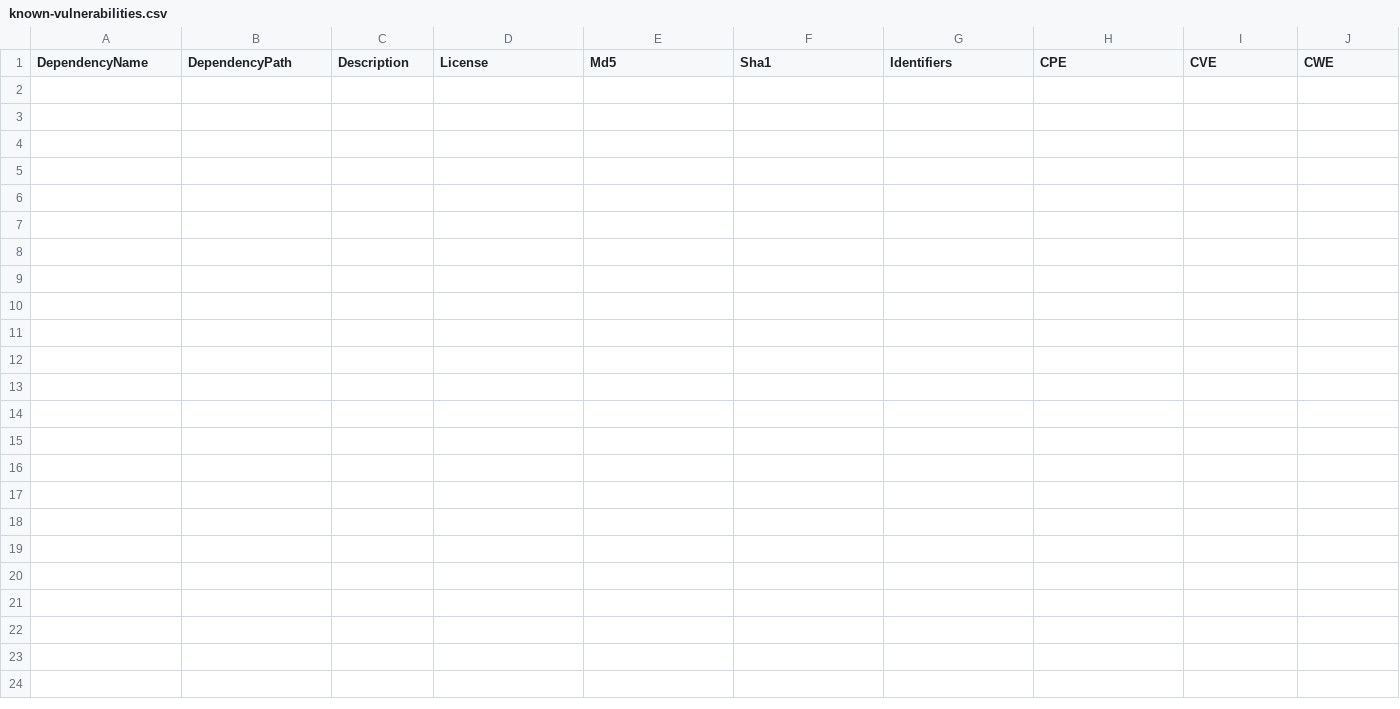
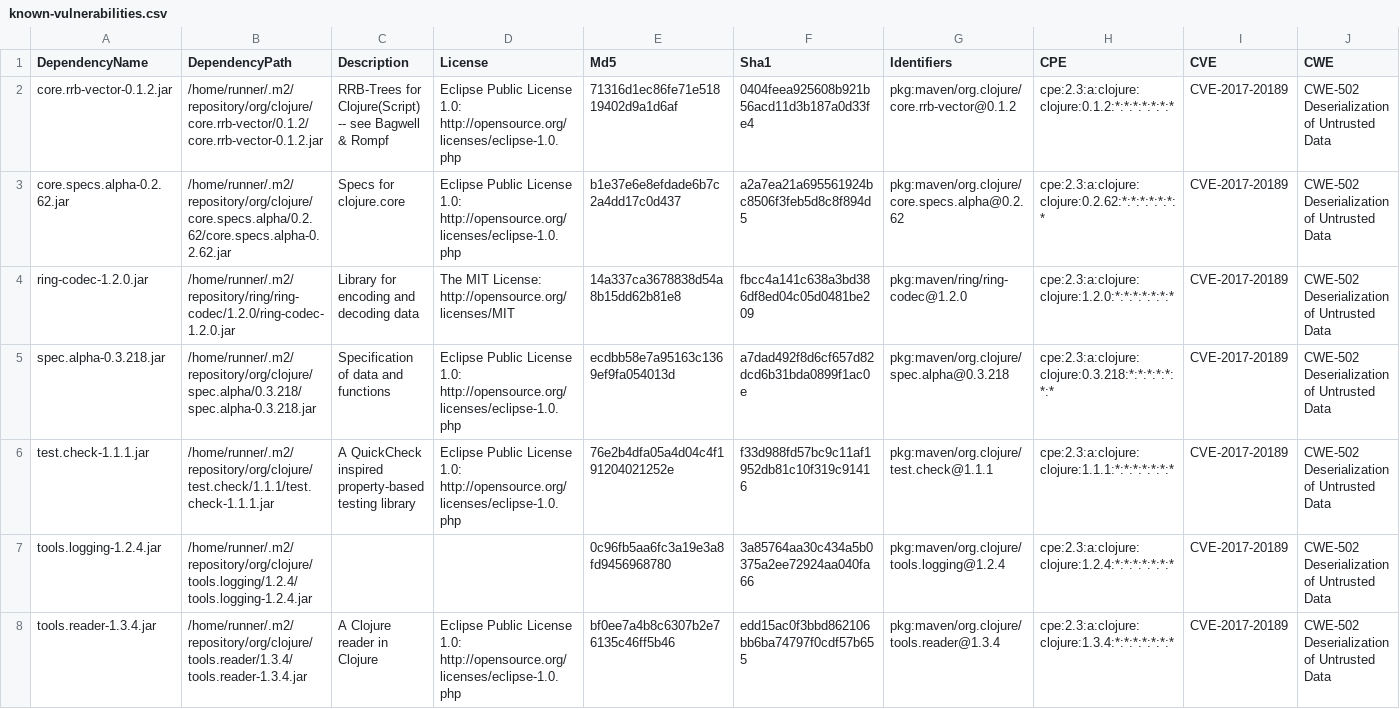
Before and after one commit to piotr-yuxuan/ephemeral-server, a CSV file: doc/known-vulnerabilities.csv, drawn as a sheet; only a part is shown; rows hold the shown columns only; the diff names each change by its address in the sheet, - before the commit and + after, or states it on an @@ line.

Commit message:
Update known vulnerabilities

```diff
--- a/doc/known-vulnerabilities.csv
+++ b/doc/known-vulnerabilities.csv
+row 2: core.rrb-vector-0.1.2.jar | /home/runner/.m2/repository/org/clojure/core.rrb-vector/0.1.2/core.rrb-vector-0.1.2.jar | RRB-Trees for Clojure(Script) -- see Bagwell & Rompf | Eclipse Public License 1.0: http://opensource.org/licenses/eclipse-1.0.php | 71316d1ec86fe71e51819402d9a1d6af | 0404feea925608b921b56acd11d3b187a0d33fe4 | pkg:maven/org.clojure/core.rrb-vector@0.1.2 | cpe:2.3:a:clojure:clojure:0.1.2:*:*:*:*:*:*:* | CVE-2017-20189 | CWE-502 Deserialization of Untrusted Data
+row 3: core.specs.alpha-0.2.62.jar | /home/runner/.m2/repository/org/clojure/core.specs.alpha/0.2.62/core.specs.alpha-0.2.62.jar | Specs for clojure.core | Eclipse Public License 1.0: http://opensource.org/licenses/eclipse-1.0.php | b1e37e6e8efdade6b7c2a4dd17c0d437 | a2a7ea21a695561924bc8506f3feb5d8c8f894d5 | pkg:maven/org.clojure/core.specs.alpha@0.2.62 | cpe:2.3:a:clojure:clojure:0.2.62:*:*:*:*:*:*:* | CVE-2017-20189 | CWE-502 Deserialization of Untrusted Data
+row 4: ring-codec-1.2.0.jar | /home/runner/.m2/repository/ring/ring-codec/1.2.0/ring-codec-1.2.0.jar | Library for encoding and decoding data | The MIT License: http://opensource.org/licenses/MIT | 14a337ca3678838d54a8b15dd62b81e8 | fbcc4a141c638a3bd386df8ed04c05d0481be209 | pkg:maven/ring/ring-codec@1.2.0 | cpe:2.3:a:clojure:clojure:1.2.0:*:*:*:*:*:*:* | CVE-2017-20189 | CWE-502 Deserialization of Untrusted Data
+row 5: spec.alpha-0.3.218.jar | /home/runner/.m2/repository/org/clojure/spec.alpha/0.3.218/spec.alpha-0.3.218.jar | Specification of data and functions | Eclipse Public License 1.0: http://opensource.org/licenses/eclipse-1.0.php | ecdbb58e7a95163c1369ef9fa054013d | a7dad492f8d6cf657d82dcd6b31bda0899f1ac0e | pkg:maven/org.clojure/spec.alpha@0.3.218 | cpe:2.3:a:clojure:clojure:0.3.218:*:*:*:*:*:*:* | CVE-2017-20189 | CWE-502 Deserialization of Untrusted Data
+row 6: test.check-1.1.1.jar | /home/runner/.m2/repository/org/clojure/test.check/1.1.1/test.check-1.1.1.jar | A QuickCheck inspired property-based testing library | Eclipse Public License 1.0: http://opensource.org/licenses/eclipse-1.0.php | 76e2b4dfa05a4d04c4f191204021252e | f33d988fd57bc9c11af1952db81c10f319c91416 | pkg:maven/org.clojure/test.check@1.1.1 | cpe:2.3:a:clojure:clojure:1.1.1:*:*:*:*:*:*:* | CVE-2017-20189 | CWE-502 Deserialization of Untrusted Data
+row 7: tools.logging-1.2.4.jar | /home/runner/.m2/repository/org/clojure/tools.logging/1.2.4/tools.logging-1.2.4.jar |  |  | 0c96fb5aa6fc3a19e3a8fd9456968780 | 3a85764aa30c434a5b0375a2ee72924aa040fa66 | pkg:maven/org.clojure/tools.logging@1.2.4 | cpe:2.3:a:clojure:clojure:1.2.4:*:*:*:*:*:*:* | CVE-2017-20189 | CWE-502 Deserialization of Untrusted Data
+row 8: tools.reader-1.3.4.jar | /home/runner/.m2/repository/org/clojure/tools.reader/1.3.4/tools.reader-1.3.4.jar | A Clojure reader in Clojure | Eclipse Public License 1.0: http://opensource.org/licenses/eclipse-1.0.php | bf0ee7a4b8c6307b2e76135c46ff5b46 | edd15ac0f3bbd862106bb6ba74797f0cdf57b655 | pkg:maven/org.clojure/tools.reader@1.3.4 | cpe:2.3:a:clojure:clojure:1.3.4:*:*:*:*:*:*:* | CVE-2017-20189 | CWE-502 Deserialization of Untrusted Data
```
